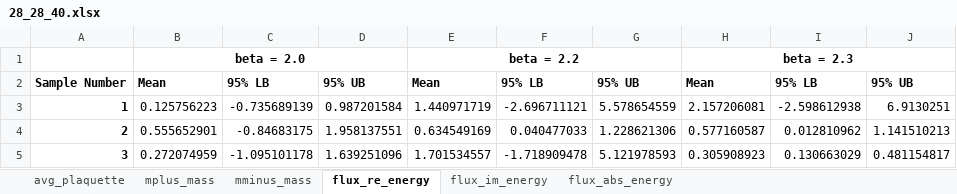
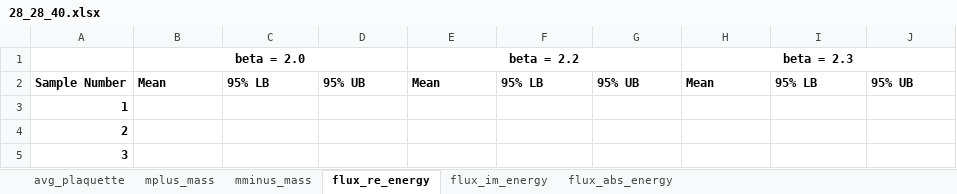
Before and after one commit to jngraham/latticeU1_3, an Excel workbook: data/summary/28_28_40.xlsx, sheet flux_re_energy, drawn as a sheet; only a part is shown; values as stored, in another font and other column widths than the file's, no borders; the diff covers the shown part only; the diff names each change by its address in the sheet, - before the commit and + after, or states it on an @@ line.

```diff
--- a/data/summary/28_28_40.xlsx (sheet flux_re_energy)
+++ b/data/summary/28_28_40.xlsx (sheet flux_re_energy)
-B3 (beta = 2.0): 0.125756223
+B3 (beta = 2.0): (empty)
-C3: -0.735689139
+C3: (empty)
-D3: 0.987201584
+D3: (empty)
-E3 (beta = 2.2): 1.440971719
+E3 (beta = 2.2): (empty)
-F3: -2.696711121
+F3: (empty)
-G3: 5.578654559
+G3: (empty)
-H3 (beta = 2.3): 2.157206081
+H3 (beta = 2.3): (empty)
-I3: -2.598612938
+I3: (empty)
-J3: 6.9130251
+J3: (empty)
-B4 (beta = 2.0): 0.555652901
+B4 (beta = 2.0): (empty)
-C4: -0.84683175
+C4: (empty)
-D4: 1.958137551
+D4: (empty)
-E4 (beta = 2.2): 0.634549169
+E4 (beta = 2.2): (empty)
-F4: 0.040477033
+F4: (empty)
-G4: 1.228621306
+G4: (empty)
-H4 (beta = 2.3): 0.577160587
+H4 (beta = 2.3): (empty)
-I4: 0.012810962
+I4: (empty)
-J4: 1.141510213
+J4: (empty)
-B5 (beta = 2.0): 0.272074959
+B5 (beta = 2.0): (empty)
-C5: -1.095101178
+C5: (empty)
-D5: 1.639251096
+D5: (empty)
-E5 (beta = 2.2): 1.701534557
+E5 (beta = 2.2): (empty)
-F5: -1.718909478
+F5: (empty)
-G5: 5.121978593
+G5: (empty)
-H5 (beta = 2.3): 0.305908923
+H5 (beta = 2.3): (empty)
-I5: 0.130663029
+I5: (empty)
-J5: 0.481154817
+J5: (empty)
```
Also changed, not shown: 207 edited cells and cell formats elsewhere in this sheet, sheet flux_im_energy, sheet flux_abs_energy, sheet mplus_mass, sheet mminus_mass, sheet avg_plaquette, data/summary/18_18_24.xlsx, data/summary/22_22_36.xlsx, 46 other files.
